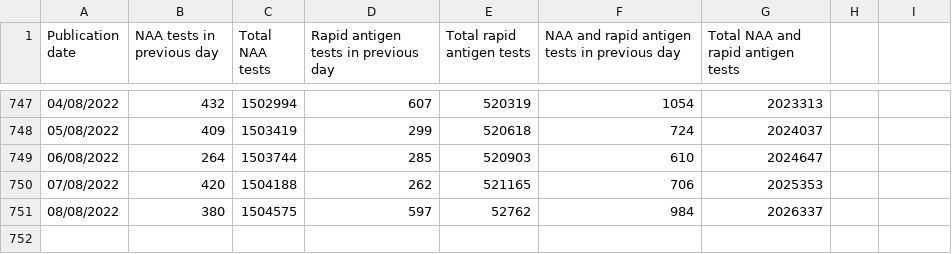
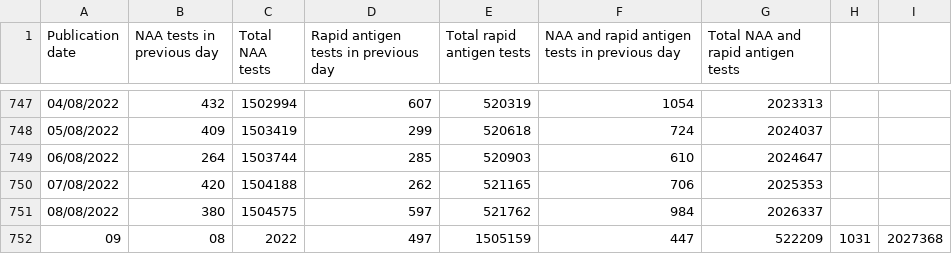
Before and after one commit to COVID19-Malta/COVID19-Data, a CSV file: COVID-19 Malta - COVID Tests.csv, drawn as a sheet; only a part is shown, gaps mark what is left out.

Commit message:
Update COVID-19 Malta - COVID Tests.csv

```diff
--- a/COVID-19 Malta - COVID Tests.csv
+++ b/COVID-19 Malta - COVID Tests.csv
@@ -750,2 +750,3 @@ Publication date,NAA tests in previous day,Total NAA tests,Rapid antigen tests i
 07/08/2022,420,1504188,262,521165,706,2025353
-08/08/2022,380,1504575,597,52762,984,2026337
+08/08/2022,380,1504575,597,521762,984,2026337
+09,08,2022,497,1505159,447,522209,1031,2027368
```
